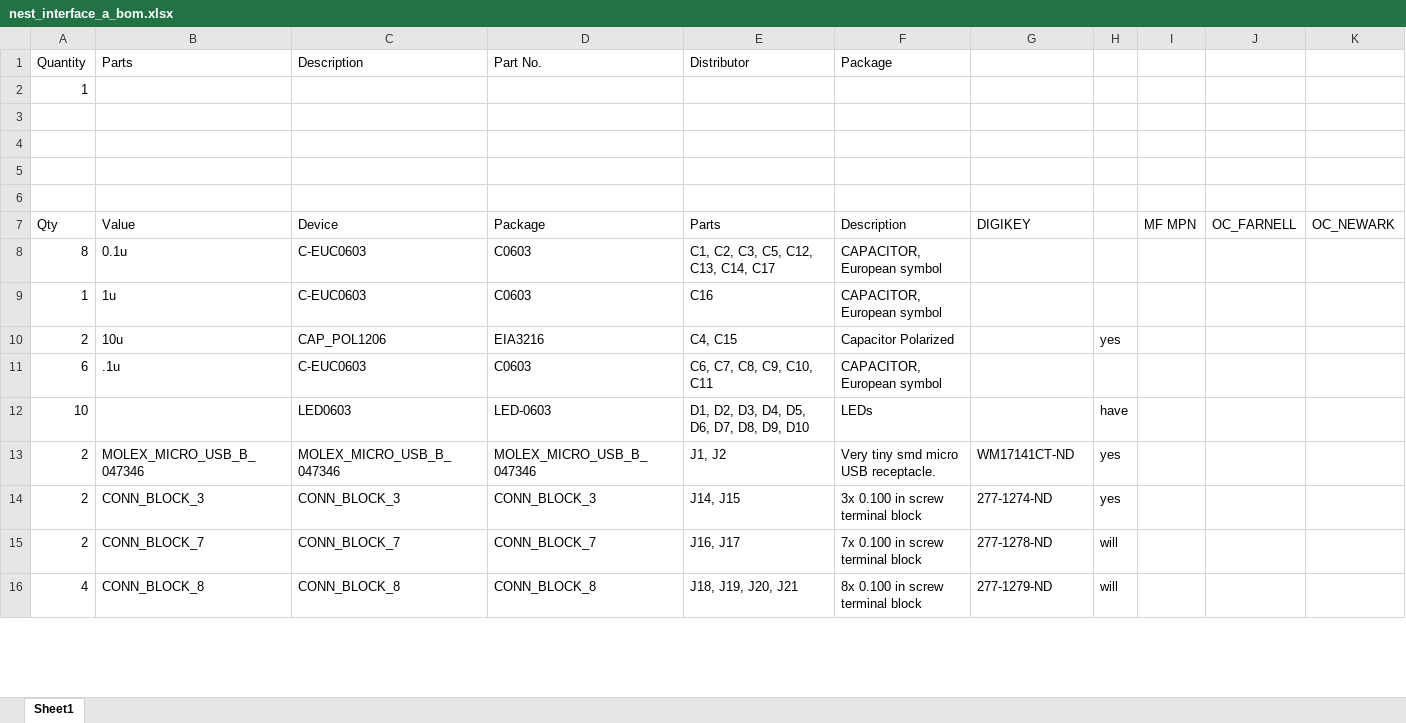
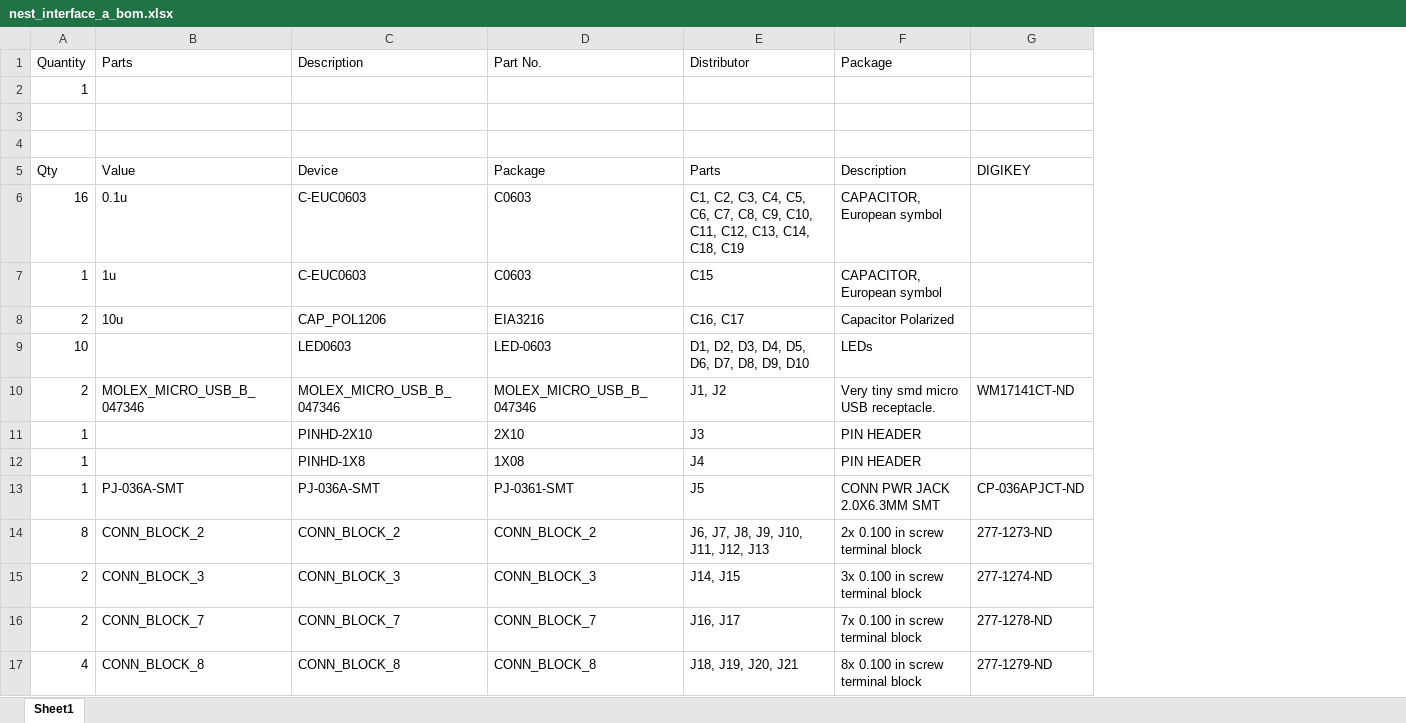
Before and after one commit to bradjc/thermostat, an Excel workbook: nest_interface/eagle/rev_a/nest_interface_a_bom.xlsx, sheet Sheet1, drawn as a sheet; only a part is shown; values as stored, in another font and other column widths than the file's, no borders; removed rows and columns are numbered as before the commit, all else as after; the diff covers the shown part only; the diff names each change by its address in the sheet, - before the commit and + after, or states it on an @@ line.

```diff
--- a/nest_interface/eagle/rev_a/nest_interface_a_bom.xlsx (sheet Sheet1)
+++ b/nest_interface/eagle/rev_a/nest_interface_a_bom.xlsx (sheet Sheet1)
-column H, row 10: yes; rows 12-16: have | yes | yes | will | will
-column I, row 7: MF MPN
-column J, row 7: OC_FARNELL
-column K, row 7: OC_NEWARK
-row 5: (empty)
-row 6: (empty)
-A6 (Quantity): 8
+A6 (Quantity): 16
-E6 (Distributor): …C2, C3, C5, C12, C13, C14, C17
+E6 (Distributor): …C2, C3, C4, C5, C6, C7, C8, C9, C10, C11, C12, C13, C14, C18, C19
-E7 (Distributor): C16
+E7 (Distributor): C15
-E8 (Distributor): C4, C15
+E8 (Distributor): C16, C17
-row 11: 6 | .1u | C-EUC0603 | C0603 | C6, C7, C8, C9, C10, C11 | CAPACITOR, European symbol
@@ row 17 moved to row 11: 1 @@
+row 12: 1 |  | PINHD-1X8 | 1X08 | J4 | PIN HEADER
@@ row 19 moved to row 13: 1 @@
@@ row 20 moved to row 14: 8 @@
```
Also changed, not shown: 2 added rows, 14 removed rows, 7 edited cells and cell formats elsewhere in this sheet, 2 other files.
